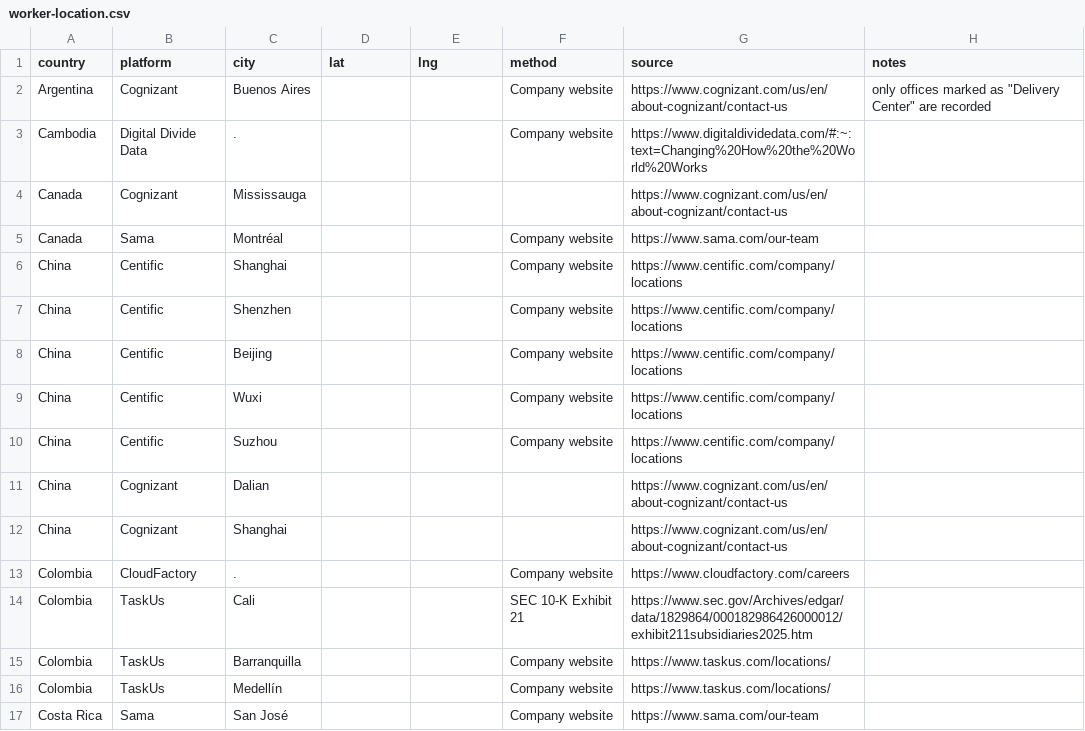
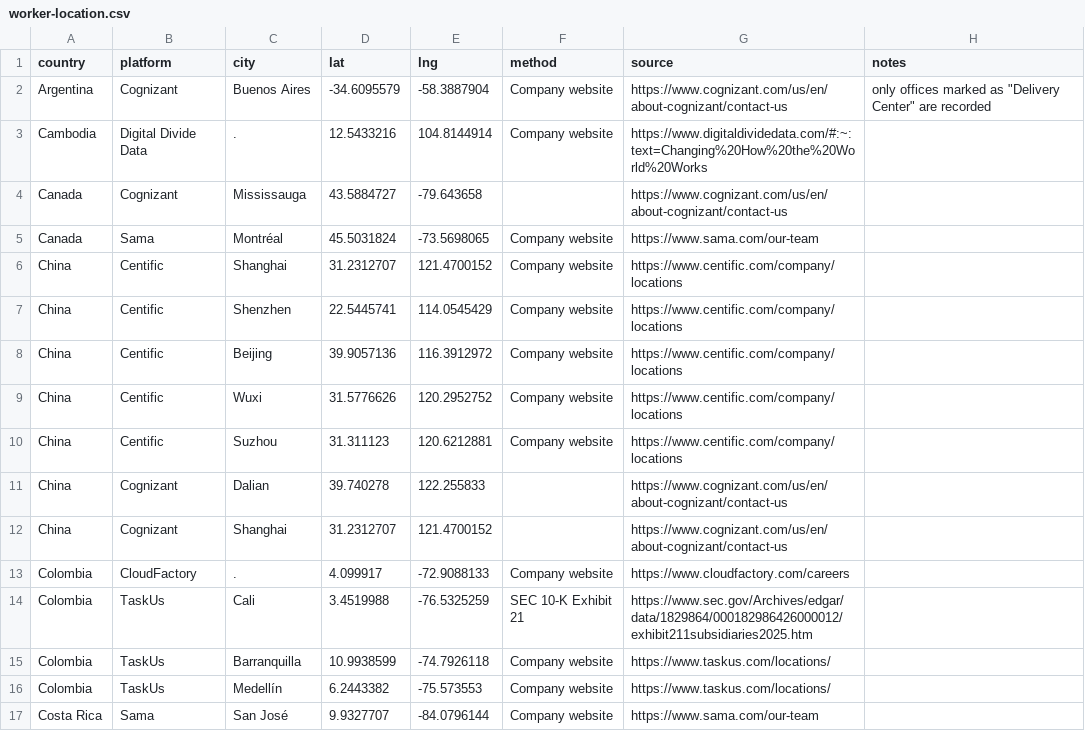
Before and after one commit to cunyan-ma/dal-data, a CSV file: worker-location.csv, drawn as a sheet; only a part is shown; the diff covers the shown part only.

```diff
--- a/worker-location.csv
+++ b/worker-location.csv
@@ -1,17 +1,17 @@
 country,platform,city,lat,lng,method,source,notes
-Argentina,Cognizant,Buenos Aires,,,Company website,https://www.cognizant.com/us/en/about-cognizant/contact-us,"only offices marked as ""Delivery Center"" are recorded"
-Cambodia,Digital Divide Data,.,,,Company website,https://www.digitaldividedata.com/#:~:text=Changing%20How%20the%20World%20Works,
-Canada,Cognizant,Mississauga,,,,https://www.cognizant.com/us/en/about-cognizant/contact-us,
-Canada,Sama,Montréal,,,Company website,https://www.sama.com/our-team,
-China,Centific,Shanghai,,,Company website,https://www.centific.com/company/locations,
-China,Centific,Shenzhen,,,Company website,https://www.centific.com/company/locations,
-China,Centific,Beijing,,,Company website,https://www.centific.com/company/locations,
-China,Centific,Wuxi,,,Company website,https://www.centific.com/company/locations,
-China,Centific,Suzhou,,,Company website,https://www.centific.com/company/locations,
-China,Cognizant,Dalian,,,,https://www.cognizant.com/us/en/about-cognizant/contact-us,
-China,Cognizant,Shanghai,,,,https://www.cognizant.com/us/en/about-cognizant/contact-us,
-Colombia,CloudFactory,.,,,Company website,https://www.cloudfactory.com/careers,
-Colombia,TaskUs,Cali,,,SEC 10-K Exhibit 21,https://www.sec.gov/Archives/edgar/data/1829864/000182986426000012/exhibit211subsidiaries2025.htm,
-Colombia,TaskUs,Barranquilla,,,Company website,https://www.taskus.com/locations/,
-Colombia,TaskUs,Medellín,,,Company website,https://www.taskus.com/locations/,
-Costa Rica,Sama,San José,,,Company website,https://www.sama.com/our-team,
+Argentina,Cognizant,Buenos Aires,-34.6095579,-58.3887904,Company website,https://www.cognizant.com/us/en/about-cognizant/contact-us,"only offices marked as ""Delivery Center"" are recorded"
+Cambodia,Digital Divide Data,.,12.5433216,104.8144914,Company website,https://www.digitaldividedata.com/#:~:text=Changing%20How%20the%20World%20Works,
+Canada,Cognizant,Mississauga,43.5884727,-79.643658,,https://www.cognizant.com/us/en/about-cognizant/contact-us,
+Canada,Sama,Montréal,45.5031824,-73.5698065,Company website,https://www.sama.com/our-team,
+China,Centific,Shanghai,31.2312707,121.4700152,Company website,https://www.centific.com/company/locations,
+China,Centific,Shenzhen,22.5445741,114.0545429,Company website,https://www.centific.com/company/locations,
+China,Centific,Beijing,39.9057136,116.3912972,Company website,https://www.centific.com/company/locations,
+China,Centific,Wuxi,31.5776626,120.2952752,Company website,https://www.centific.com/company/locations,
+China,Centific,Suzhou,31.311123,120.6212881,Company website,https://www.centific.com/company/locations,
+China,Cognizant,Dalian,39.740278,122.255833,,https://www.cognizant.com/us/en/about-cognizant/contact-us,
+China,Cognizant,Shanghai,31.2312707,121.4700152,,https://www.cognizant.com/us/en/about-cognizant/contact-us,
+Colombia,CloudFactory,.,4.099917,-72.9088133,Company website,https://www.cloudfactory.com/careers,
+Colombia,TaskUs,Cali,3.4519988,-76.5325259,SEC 10-K Exhibit 21,https://www.sec.gov/Archives/edgar/data/1829864/000182986426000012/exhibit211subsidiaries2025.htm,
+Colombia,TaskUs,Barranquilla,10.9938599,-74.7926118,Company website,https://www.taskus.com/locations/,
+Colombia,TaskUs,Medellín,6.2443382,-75.573553,Company website,https://www.taskus.com/locations/,
+Costa Rica,Sama,San José,9.9327707,-84.0796144,Company website,https://www.sama.com/our-team,
```
Also changed, not shown: 155 edited cells elsewhere in this file, dal-platforms.csv, data/raw - dal-platforms.csv, 5 other files.
